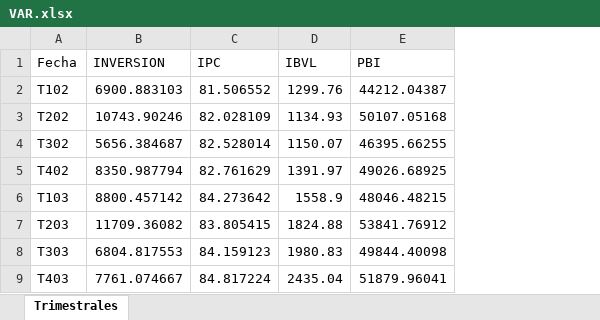
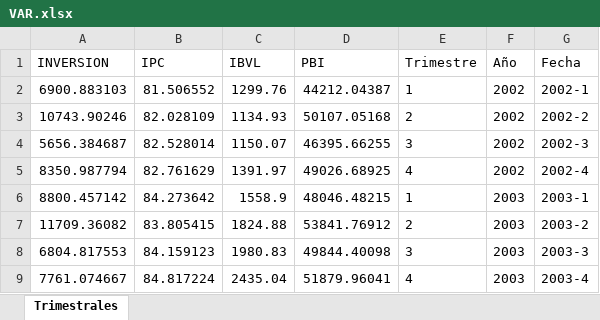
Before and after one commit to CesarCienfuegos/EconometriaFinanciera, an Excel workbook: VAR.xlsx, sheet Trimestrales, drawn as a sheet; only a part is shown; values as stored, in another font and other column widths than the file's, no borders; removed rows and columns are numbered as before the commit, all else as after; the diff names each change by its address in the sheet, - before the commit and + after, or states it on an @@ line.

Commit message:
Add files via upload

```diff
--- a/VAR.xlsx (sheet Trimestrales)
+++ b/VAR.xlsx (sheet Trimestrales)
-column A (Fecha), rows 2-9: T102 | T202 | T302 | T402 | T103 | T203 | T303 | T403
+column E (Trimestre), rows 2-9: 1 | 2 | 3 | 4 | 1 | 2 | 3 | 4
+column F (Año), rows 2-9: 2002 | 2002 | 2002 | 2002 | 2003 | 2003 | 2003 | 2003
+column G (Fecha), rows 2-9: 2002-1 | 2002-2 | 2002-3 | 2002-4 | 2003-1 | 2003-2 | 2003-3 | 2003-4
```
